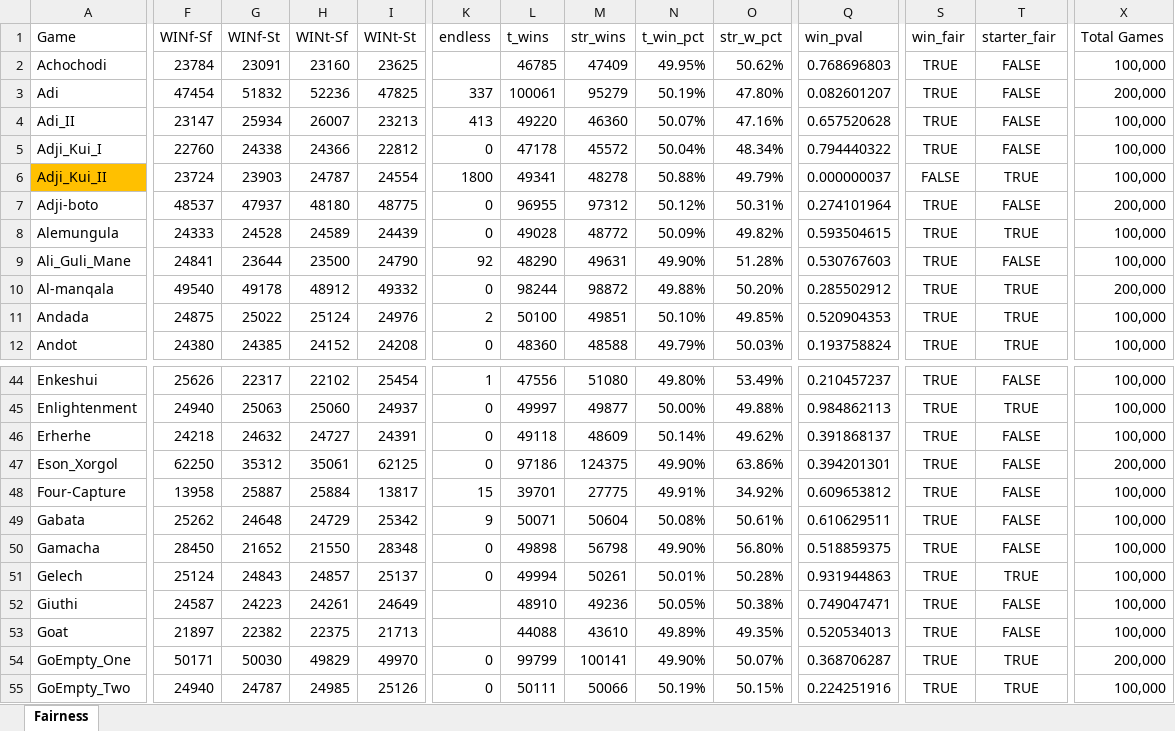
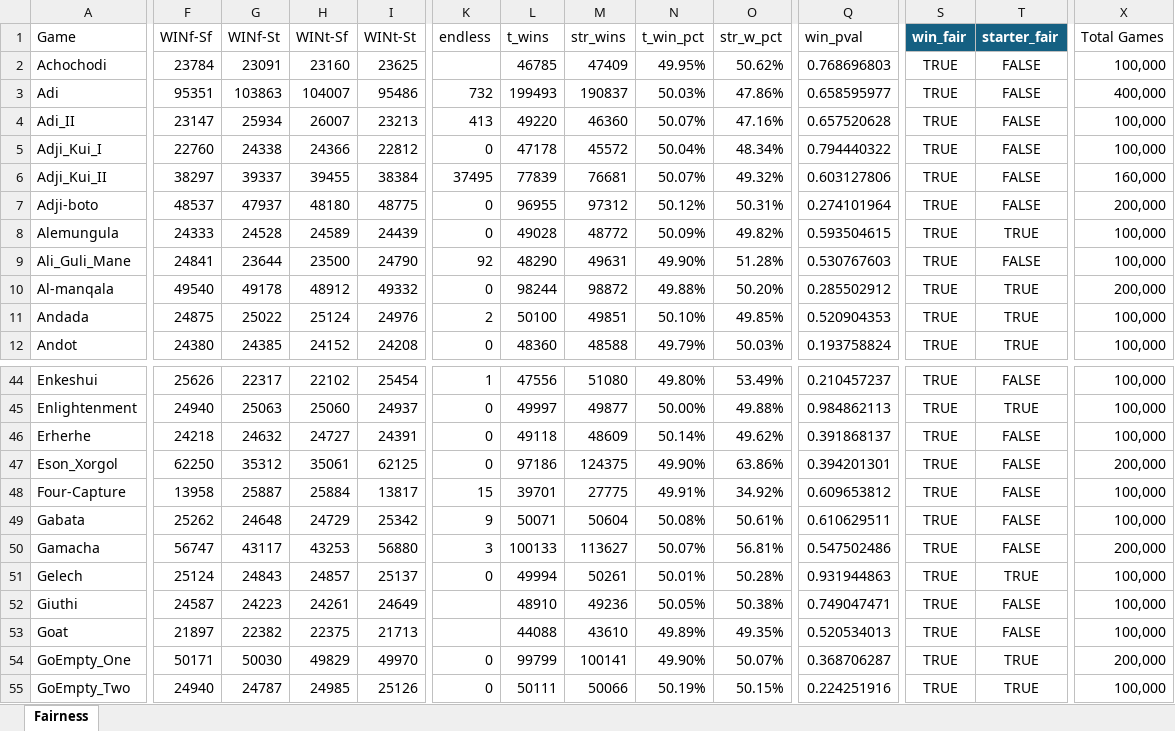
Before and after one commit to StoneShark/MancalaGames, an Excel workbook: analysis/data/Final Combined Results.xlsx, sheet Fairness, drawn as a sheet; only a part is shown, gaps mark what is left out; values as stored, in another font and other column widths than the file's, no borders; conditional formats not drawn; the diff covers the shown part only; the diff names each change by its address in the sheet, - before the commit and + after, or states it on an @@ line.

Commit message:
Adji_Kui_II quitter config changed to hole_owner; game was not fair with seeds being divvied  (used on games that reach the ENDLESS condition). Corrected the implementation of ALLOW_RULE of OPP_OR_EMPTY, previously North's the check for enough seeds to sow a full half of the board was always checking the South side (wrong index was used). Boola, Dabuda, Depouiller, Gamacha, and Sadeqa were effected. Added Rounds.END_S_SEEDS and Rounds.END_2S_SEEDS conditions to skip NoOutcomeChange ender deco (it has not effect). All games now report Winner Fair in "Final Combined Results.xlsx".

```diff
--- a/analysis/data/Final Combined Results.xlsx (sheet Fairness)
+++ b/analysis/data/Final Combined Results.xlsx (sheet Fairness)
@@ S1:T1 fill: none → #156082, bold: off → on, text colour: black → #FFFFFF @@
-F3 (WINf-Sf): 47454
+F3 (WINf-Sf): 95351
-G3 (WINf-St): 51832
+G3 (WINf-St): 103863
-H3 (WINt-Sf): 52236
+H3 (WINt-Sf): 104007
-I3 (WINt-St): 47825
+I3 (WINt-St): 95486
-K3 (endless): 337
+K3 (endless): 732
-L3 (t_wins): 100061
+L3 (t_wins): 199493
-M3 (str_wins): 95279
+M3 (str_wins): 190837
-N3 (t_win_pct): 50.19%
+N3 (t_win_pct): 50.03%
-O3 (str_w_pct): 47.80%
+O3 (str_w_pct): 47.86%
-Q3 (win_pval): 0.082601207
+Q3 (win_pval): 0.658595977
-X3 (Total Games): 200,000
+X3 (Total Games): 400,000
-A6 fill: #FFC000
+A6 fill: none
-F6 (WINf-Sf): 23724
+F6 (WINf-Sf): 38297
-G6 (WINf-St): 23903
+G6 (WINf-St): 39337
-H6 (WINt-Sf): 24787
+H6 (WINt-Sf): 39455
-I6 (WINt-St): 24554
+I6 (WINt-St): 38384
-K6 (endless): 1800
+K6 (endless): 37495
-L6 (t_wins): 49341
+L6 (t_wins): 77839
-M6 (str_wins): 48278
+M6 (str_wins): 76681
-N6 (t_win_pct): 50.88%
+N6 (t_win_pct): 50.07%
-O6 (str_w_pct): 49.79%
+O6 (str_w_pct): 49.32%
-Q6 (win_pval): 0.000000037
+Q6 (win_pval): 0.603127806
-S6 (win_fair): FALSE
+S6 (win_fair): TRUE
-T6 (starter_fair): TRUE
+T6 (starter_fair): FALSE
-X6 (Total Games): 100,000
+X6 (Total Games): 160,000
-F50 (WINf-Sf): 28450
+F50 (WINf-Sf): 56747
-G50 (WINf-St): 21652
+G50 (WINf-St): 43117
-H50 (WINt-Sf): 21550
+H50 (WINt-Sf): 43253
-I50 (WINt-St): 28348
+I50 (WINt-St): 56880
-K50 (endless): 0
+K50 (endless): 3
-L50 (t_wins): 49898
+L50 (t_wins): 100133
-M50 (str_wins): 56798
+M50 (str_wins): 113627
-N50 (t_win_pct): 49.90%
+N50 (t_win_pct): 50.07%
-O50 (str_w_pct): 56.80%
+O50 (str_w_pct): 56.81%
-Q50 (win_pval): 0.518859375
+Q50 (win_pval): 0.547502486
-X50 (Total Games): 100,000
+X50 (Total Games): 200,000
```
Also changed, not shown: 146 edited cells and cell formats elsewhere in this sheet, analysis/data/combine_two_sets.xlsx, 8 other files.
